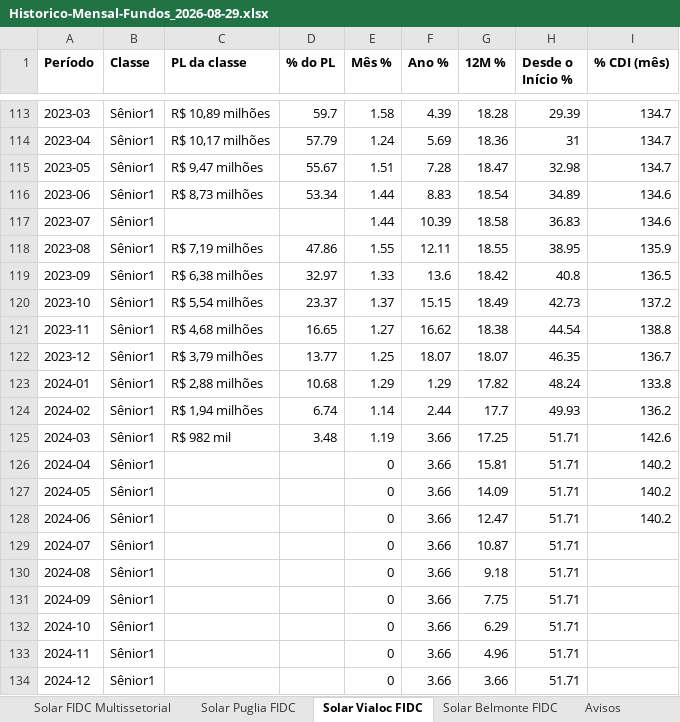
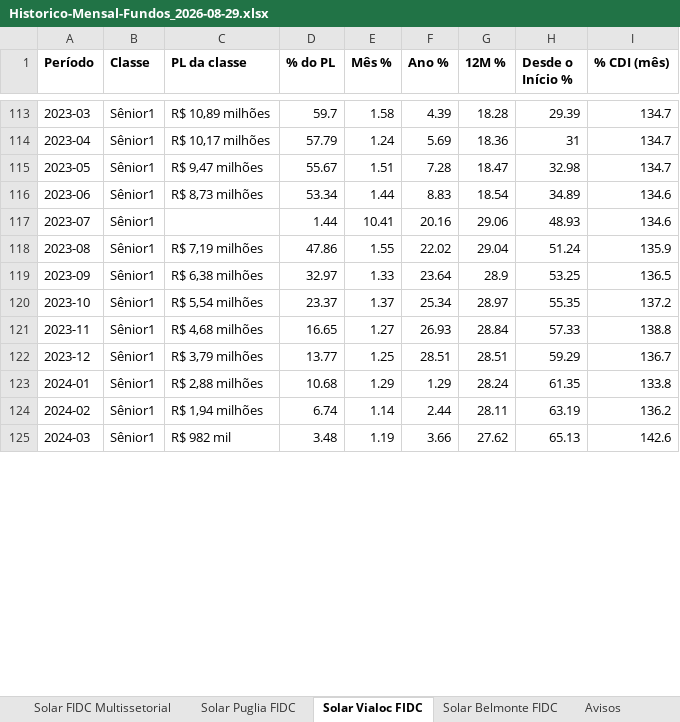
Before and after one commit to heloisa-hub/SOLAR, an Excel workbook: dados-fundos/Historico-Mensal-Fundos_2026-08-29.xlsx, sheet Solar Vialoc FIDC, drawn as a sheet; only a part is shown, gaps mark what is left out; values as stored, in another font and other column widths than the file's, no borders; removed rows and columns are numbered as before the commit, all else as after; the diff covers the shown part only; the diff names each change by its address in the sheet, - before the commit and + after, or states it on an @@ line.

```diff
--- a/dados-fundos/Historico-Mensal-Fundos_2026-08-29.xlsx (sheet Solar Vialoc FIDC)
+++ b/dados-fundos/Historico-Mensal-Fundos_2026-08-29.xlsx (sheet Solar Vialoc FIDC)
-row 117: 2023-07 | Sênior1 |  |  | 1.44 | 10.39 | 18.58 | 36.83 | 134.6
+row 117: 2023-07 | Sênior1 |  | 1.44 | 10.41 | 20.16 | 29.06 | 48.93 | 134.6
-F118 (Ano %): 12.11
+F118 (Ano %): 22.02
-G118 (12M %): 18.55
+G118 (12M %): 29.04
-H118 (Desde o Início %): 38.95
+H118 (Desde o Início %): 51.24
-F119 (Ano %): 13.6
+F119 (Ano %): 23.64
-G119 (12M %): 18.42
+G119 (12M %): 28.9
-H119 (Desde o Início %): 40.8
+H119 (Desde o Início %): 53.25
-F120 (Ano %): 15.15
+F120 (Ano %): 25.34
-G120 (12M %): 18.49
+G120 (12M %): 28.97
-H120 (Desde o Início %): 42.73
+H120 (Desde o Início %): 55.35
-F121 (Ano %): 16.62
+F121 (Ano %): 26.93
-G121 (12M %): 18.38
+G121 (12M %): 28.84
-H121 (Desde o Início %): 44.54
+H121 (Desde o Início %): 57.33
-F122 (Ano %): 18.07
+F122 (Ano %): 28.51
-G122 (12M %): 18.07
+G122 (12M %): 28.51
-H122 (Desde o Início %): 46.35
+H122 (Desde o Início %): 59.29
-G123 (12M %): 17.82
+G123 (12M %): 28.24
-H123 (Desde o Início %): 48.24
+H123 (Desde o Início %): 61.35
-G124 (12M %): 17.7
+G124 (12M %): 28.11
-H124 (Desde o Início %): 49.93
+H124 (Desde o Início %): 63.19
-G125 (12M %): 17.25
+G125 (12M %): 27.62
-H125 (Desde o Início %): 51.71
+H125 (Desde o Início %): 65.13
-row 126: 2024-04 | Sênior1 |  |  | 0 | 3.66 | 15.81 | 51.71 | 140.2
-row 127: 2024-05 | Sênior1 |  |  | 0 | 3.66 | 14.09 | 51.71 | 140.2
-row 128: 2024-06 | Sênior1 |  |  | 0 | 3.66 | 12.47 | 51.71 | 140.2
-row 129: 2024-07 | Sênior1 |  |  | 0 | 3.66 | 10.87 | 51.71
-row 130: 2024-08 | Sênior1 |  |  | 0 | 3.66 | 9.18 | 51.71
-row 131: 2024-09 | Sênior1 |  |  | 0 | 3.66 | 7.75 | 51.71
-row 132: 2024-10 | Sênior1 |  |  | 0 | 3.66 | 6.29 | 51.71
-row 133: 2024-11 | Sênior1 |  |  | 0 | 3.66 | 4.96 | 51.71
-row 134: 2024-12 | Sênior1 |  |  | 0 | 3.66 | 3.66 | 51.71
```
Also changed, not shown: 4 added rows, 8 removed rows and 51 edited cells elsewhere in this sheet, sheet Solar FIDC Multissetorial, 2 other files.
